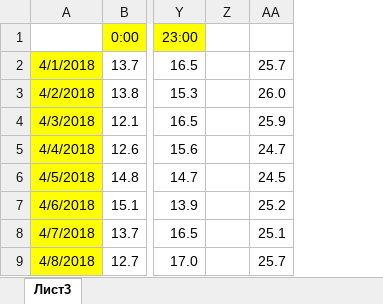
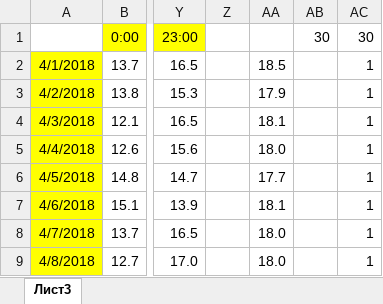
Before and after one commit to liskos/larchen, an Excel workbook: variant_12/9.xlsx, sheet Лист3, drawn as a sheet; only a part is shown, gaps mark what is left out; values as stored, in another font and other column widths than the file's, no borders; removed rows and columns are numbered as before the commit, all else as after; the diff names each change by its address in the sheet, - before the commit and + after, or states it on an @@ line.

```diff
--- a/variant_12/9.xlsx (sheet Лист3)
+++ b/variant_12/9.xlsx (sheet Лист3)
-column AA, rows 2-9: 25.7 | 26.0 | 25.9 | 24.7 | 24.5 | 25.2 | 25.1 | 25.7
+column AA, rows 2-9: 18.5 | 17.9 | 18.1 | 18.0 | 17.7 | 18.1 | 18.0 | 18.0
+column AB (30), empty
+column AC (30), rows 2-9: all 1
```
Also changed, not shown: 4 other files.
